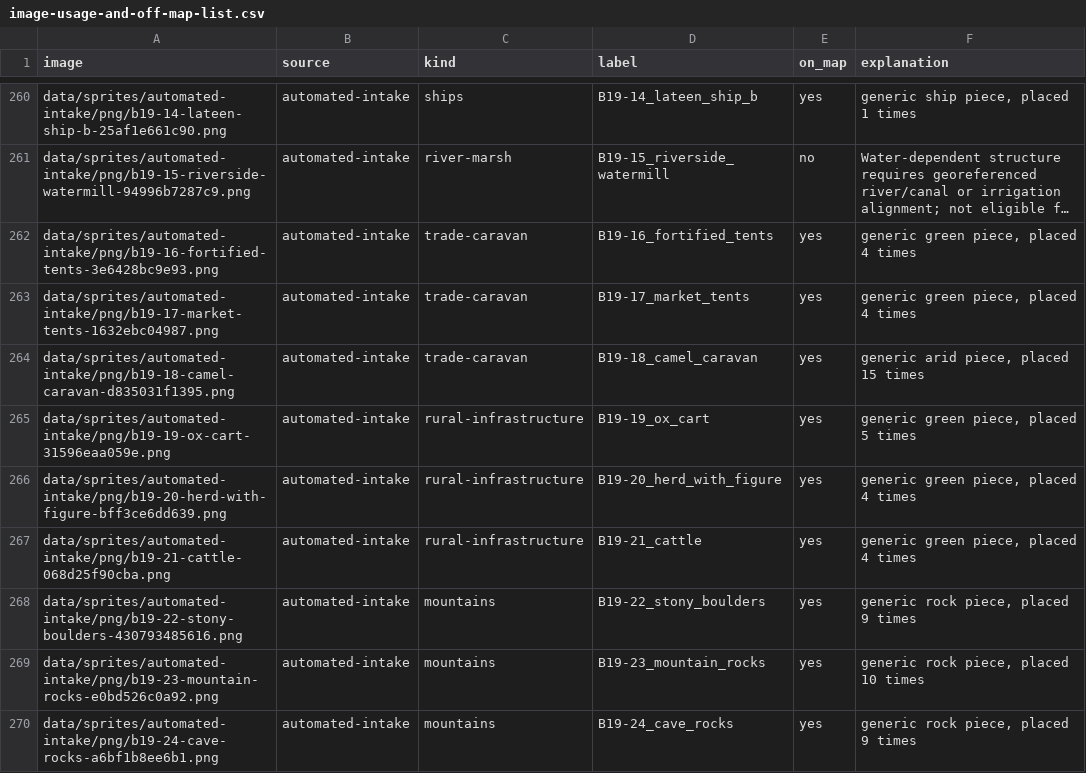
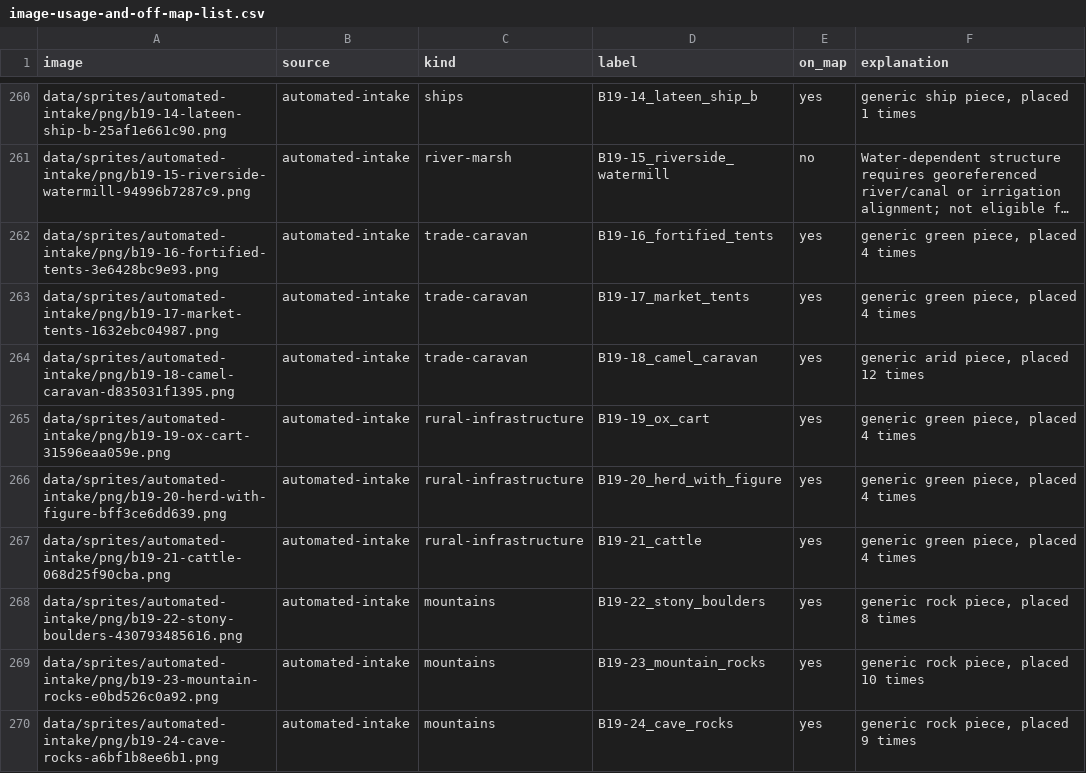
Before and after one commit to 1-tok/crusadersmap, a CSV file: reports/rebuild-2026-11-12/image-usage-and-off-map-list.csv, drawn as a sheet; only a part is shown, gaps mark what is left out; long unchanged cells end in …; the diff covers the shown part only.

```diff
--- a/reports/rebuild-2026-11-12/image-usage-and-off-map-list.csv
+++ b/reports/rebuild-2026-11-12/image-usage-and-off-map-list.csv
@@ -263,7 +263,7 @@ data/sprites/automated-intake/png/b19-16-fortified-tents-3e6428bc9e93.png,automa
 data/sprites/automated-intake/png/b19-17-market-tents-1632ebc04987.png,automated-intake,trade-caravan,B19-17_market_tents,yes,"generic green piece, placed 4 times"
-data/sprites/automated-intake/png/b19-18-camel-caravan-d835031f1395.png,automated-intake,trade-caravan,B19-18_camel_caravan,yes,"generic arid piece, placed 15 times"
-data/sprites/automated-intake/png/b19-19-ox-cart-31596eaa059e.png,automated-intake,rural-infrastructure,B19-19_ox_cart,yes,"generic green piece, placed 5 times"
+data/sprites/automated-intake/png/b19-18-camel-caravan-d835031f1395.png,automated-intake,trade-caravan,B19-18_camel_caravan,yes,"generic arid piece, placed 12 times"
+data/sprites/automated-intake/png/b19-19-ox-cart-31596eaa059e.png,automated-intake,rural-infrastructure,B19-19_ox_cart,yes,"generic green piece, placed 4 times"
 data/sprites/automated-intake/png/b19-20-herd-with-figure-bff3ce6dd639.png,automated-intake,rural-infrastructure,B19-20_herd_with_figure,yes,"generic green piece, placed 4 times"
 data/sprites/automated-intake/png/b19-21-cattle-068d25f90cba.png,automated-intake,rural-infrastructure,B19-21_cattle,yes,"generic green piece, placed 4 times"
-data/sprites/automated-intake/png/b19-22-stony-boulders-430793485616.png,automated-intake,mountains,B19-22_stony_boulders,yes,"generic rock piece, placed 9 times"
+data/sprites/automated-intake/png/b19-22-stony-boulders-430793485616.png,automated-intake,mountains,B19-22_stony_boulders,yes,"generic rock piece, placed 8 times"
 data/sprites/automated-intake/png/b19-23-mountain-rocks-e0bd526c0a92.png,automated-intake,mountains,B19-23_mountain_rocks,yes,"generic rock piece, placed 10 times"
```
Also changed, not shown: 84 edited cells elsewhere in this file, reports/rebuild-2026-11-12/intake-promotion-decisions.csv, 14 other files.
